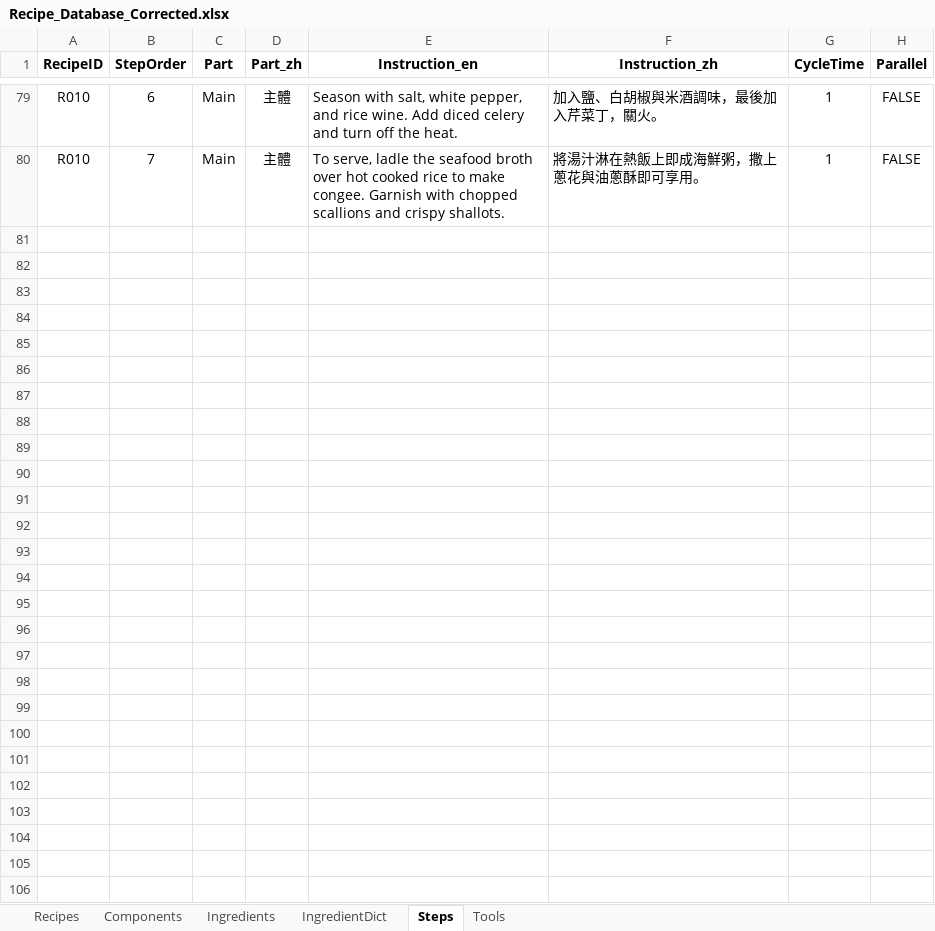
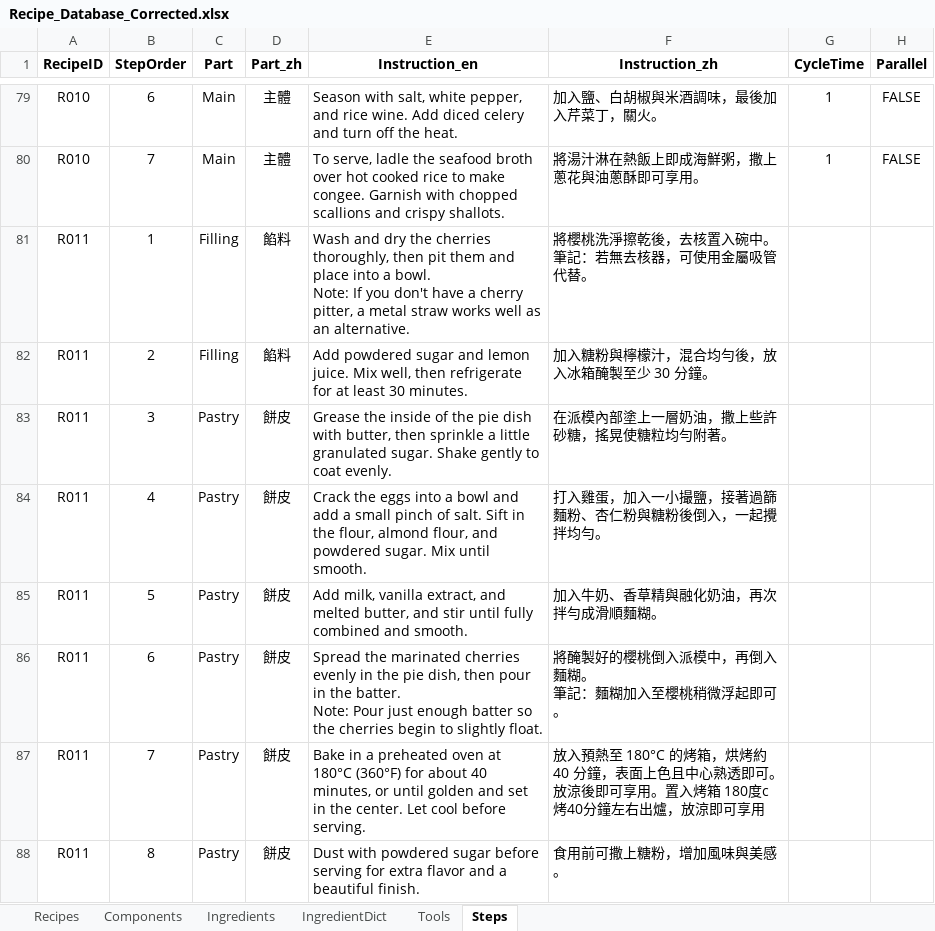
Before and after one commit to imangu919/recipe-ingredient-calculator, an Excel workbook: Recipe_Database_Corrected.xlsx, sheet Steps, drawn as a sheet; only a part is shown, gaps mark what is left out; values as stored, in another font and other column widths than the file's, no borders; ↵ is a line break in a cell; the diff names each change by its address in the sheet, - before the commit and + after, or states it on an @@ line.

Commit message:
Update Recipe_Database_Corrected.xlsx

```diff
--- a/Recipe_Database_Corrected.xlsx (sheet Steps)
+++ b/Recipe_Database_Corrected.xlsx (sheet Steps)
@@ sheet tab order changed: Recipes | Components | Ingredients | IngredientDict | Tools | Steps @@
+row 81: R011 | 1 | Filling | 餡料 | Wash and dry the cherries thoroughly, then pit them and place into a bowl. ↵ Note: If you don't have a cherry pitter, a metal straw works well as an alternative. | 將櫻桃洗淨擦乾後，去核置入碗中。 ↵ 筆記：若無去核器，可使用金屬吸管代替。
+row 82: R011 | 2 | Filling | 餡料 | Add powdered sugar and lemon juice. Mix well, then refrigerate for at least 30 minutes. | 加入糖粉與檸檬汁，混合均勻後，放入冰箱醃製至少 30 分鐘。
+row 83: R011 | 3 | Pastry | 餅皮 | Grease the inside of the pie dish with butter, then sprinkle a little granulated sugar. Shake gently to coat evenly. | 在派模內部塗上一層奶油，撒上些許砂糖，搖晃使糖粒均勻附著。
+row 84: R011 | 4 | Pastry | 餅皮 | Crack the eggs into a bowl and add a small pinch of salt. Sift in the flour, almond flour, and powdered sugar. Mix until smooth. | 打入雞蛋，加入一小撮鹽，接著過篩麵粉、杏仁粉與糖粉後倒入，一起攪拌均勻。
+row 85: R011 | 5 | Pastry | 餅皮 | Add milk, vanilla extract, and melted butter, and stir until fully combined and smooth. | 加入牛奶、香草精與融化奶油，再次拌勻成滑順麵糊。
+row 86: R011 | 6 | Pastry | 餅皮 | Spread the marinated cherries evenly in the pie dish, then pour in the batter. ↵ Note: Pour just enough batter so the cherries begin to slightly float. | 將醃製好的櫻桃倒入派模中，再倒入麵糊。 ↵ 筆記：麵糊加入至櫻桃稍微浮起即可。
+row 87: R011 | 7 | Pastry | 餅皮 | Bake in a preheated oven at 180°C (360°F) for about 40 minutes, or until golden and set in the center. Let cool before serving. | 放入預熱至 180°C 的烤箱，烘烤約 40 分鐘，表面上色且中心熟透即可。放涼後即可享用。置入烤箱 180度c 烤40分鐘左右出爐，放涼即可享用
+row 88: R011 | 8 | Pastry | 餅皮 | Dust with powdered sugar before serving for extra flavor and a beautiful finish. | 食用前可撒上糖粉，增加風味與美感。
```
Also changed, not shown: sheet Ingredients, sheet Recipes, sheet Tools, sheet Components, sheet IngredientDict.
